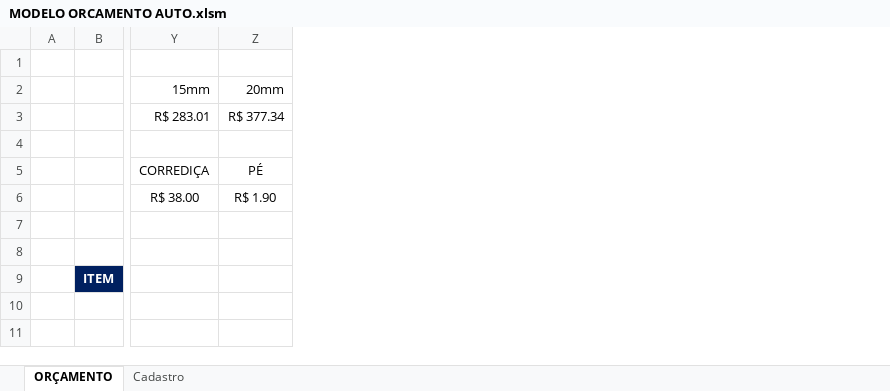
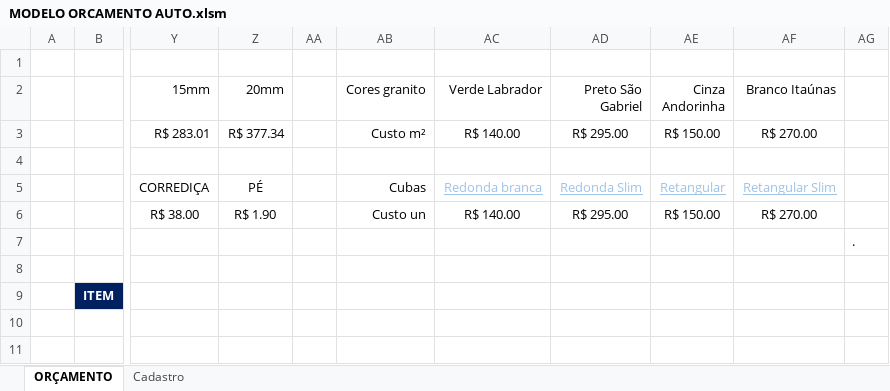
Before and after one commit to geanluiz/vba, an Excel workbook: MODELO ORCAMENTO AUTO.xlsm, sheet ORÇAMENTO, drawn as a sheet; only a part is shown, gaps mark what is left out; values as stored, in another font and other column widths than the file's, no borders; charts and pictures and table styles not drawn; the diff names each change by its address in the sheet, - before the commit and + after, or states it on an @@ line.

Commit message:
Add table that stores costs for UserForm2 and buttons to call them on the worksheet

```diff
--- a/MODELO ORCAMENTO AUTO.xlsm (sheet ORÇAMENTO)
+++ b/MODELO ORCAMENTO AUTO.xlsm (sheet ORÇAMENTO)
+column AA, empty
+column AB (Cores granito), rows 3-6: Custo m² |  | Cubas | Custo un
+column AC (Verde Labrador), rows 3-6: R$ 140.00 |  | Redonda branca | R$ 140.00
+column AD (Preto São Gabriel), rows 3-6: R$ 295.00 |  | Redonda Slim | R$ 295.00
+column AE (Cinza Andorinha), rows 3-6: R$ 150.00 |  | Retangular | R$ 150.00
+column AF (Branco Itaúnas), rows 3-6: R$ 270.00 |  | Retangular Slim | R$ 270.00
+column AG, row 7: .
```
Also changed, not shown: sheet Cadastro, charts or pictures, 1 other file.
